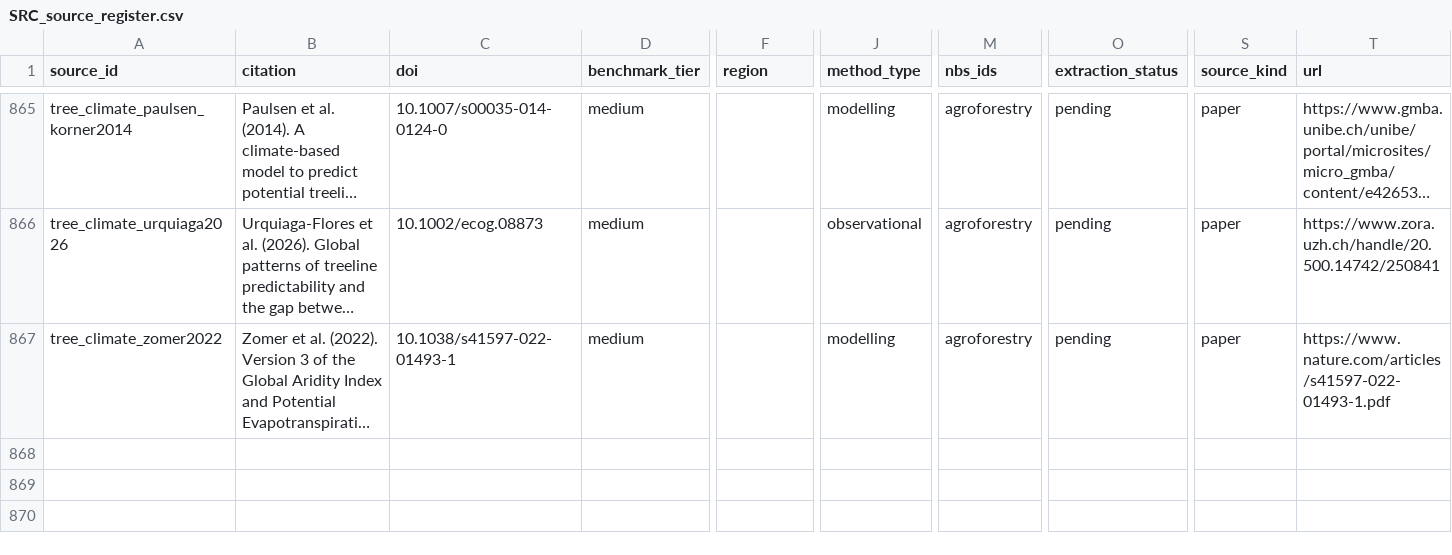
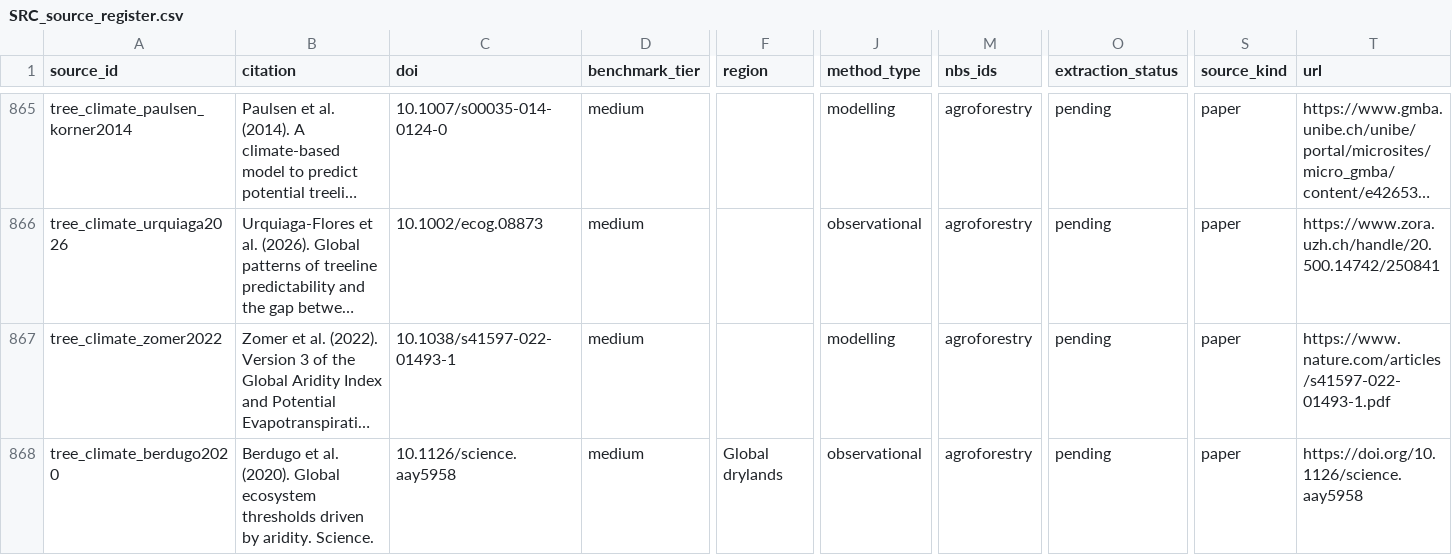
Before and after one commit to RuralScan/evidence, a CSV file: registers/schema/registers/SRC_source_register.csv, drawn as a sheet; only a part is shown, gaps mark what is left out; long unchanged cells end in …; rows hold the shown columns only; the diff names each change by its address in the sheet, - before the commit and + after, or states it on an @@ line.

```diff
--- a/registers/schema/registers/SRC_source_register.csv
+++ b/registers/schema/registers/SRC_source_register.csv
+row 868: tree_climate_berdugo2020 | Berdugo et al. (2020). Global ecosystem thresholds driven by aridity. Science. | 10.1126/science.aay5958 | medium | Global drylands | observational | agroforestry | pending | paper | https://doi.org/10.1126/science.aay5958
```
Also changed, not shown: registers/schema/registers/SRCH_search_register.csv, 7 other files.
